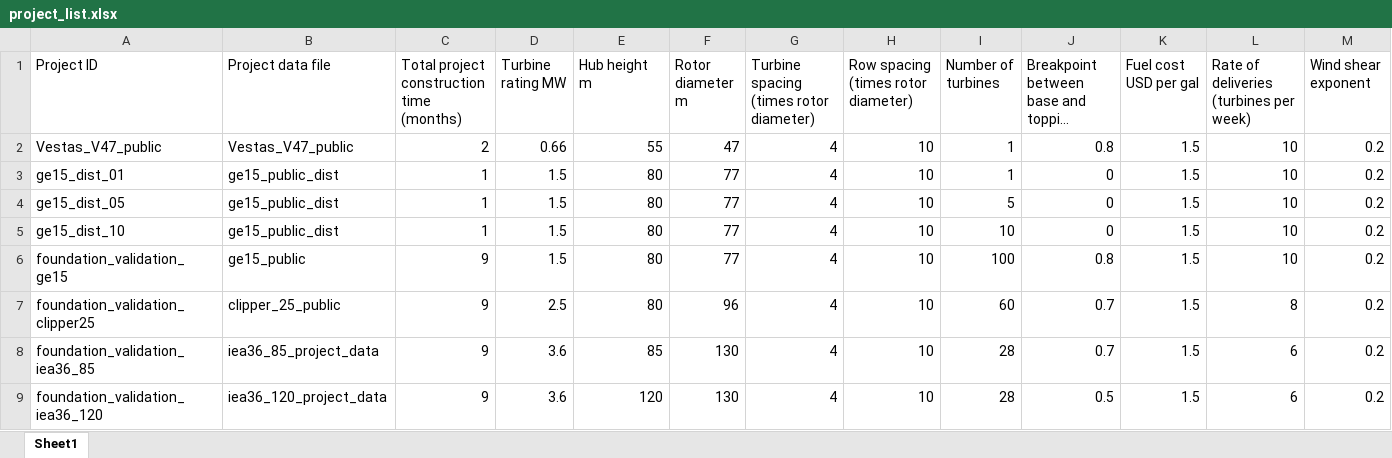
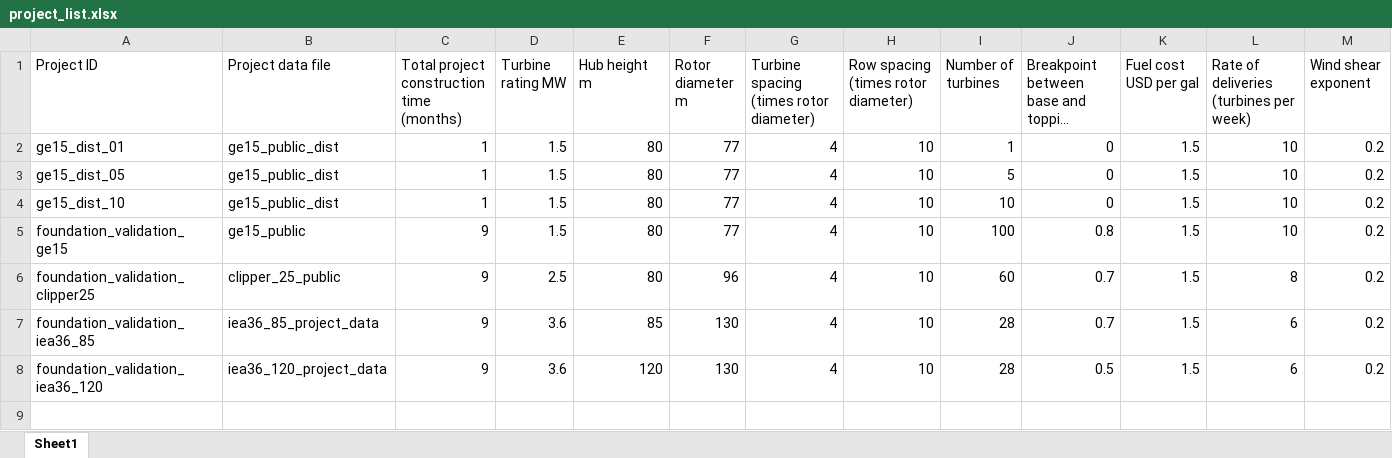
Before and after one commit to WISDEM/LandBOSSE, an Excel workbook: project_input_template/project_list.xlsx, sheet Sheet1, drawn as a sheet; only a part is shown; long unchanged cells end in …; values as stored, in another font and other column widths than the file's, no borders; rows hold the shown columns only; the diff names each change by its address in the sheet, - before the commit and + after, or states it on an @@ line.

```diff
--- a/project_input_template/project_list.xlsx (sheet Sheet1)
+++ b/project_input_template/project_list.xlsx (sheet Sheet1)
-row 2: Vestas_V47_public | Vestas_V47_public | 2 | 0.66 | 55 | 47 | 4 | 10 | 1 | 0.8 | 1.5 | 10 | 0.2
```
Also changed, not shown: project_input_template/landbosse-expected-validation-data.xlsx, project_input_template/project_data/Vestas_V47_public.xlsx, 2 other files.
